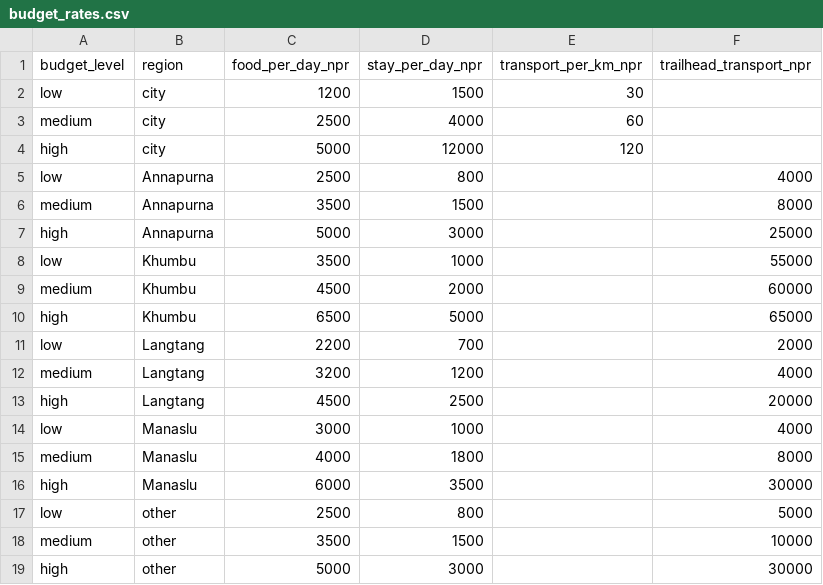
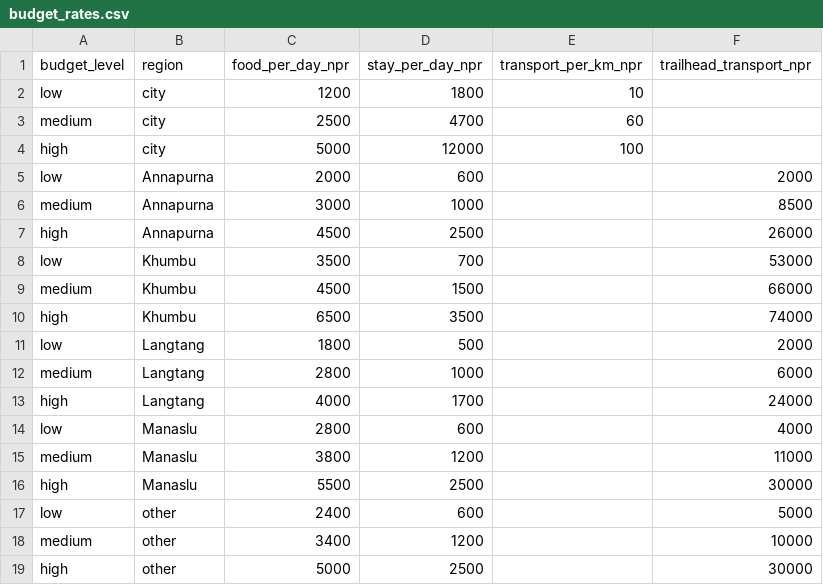
Before and after one commit to AaronShashankar/smart-nepal-guide, a CSV file: data/budget_rates.csv, drawn as a sheet.

```diff
--- a/data/budget_rates.csv
+++ b/data/budget_rates.csv
@@ -1,19 +1,19 @@
 budget_level,region,food_per_day_npr,stay_per_day_npr,transport_per_km_npr,trailhead_transport_npr
-low,city,1200,1500,30,
-medium,city,2500,4000,60,
-high,city,5000,12000,120,
-low,Annapurna,2500,800,,4000
-medium,Annapurna,3500,1500,,8000
-high,Annapurna,5000,3000,,25000
-low,Khumbu,3500,1000,,55000
-medium,Khumbu,4500,2000,,60000
-high,Khumbu,6500,5000,,65000
-low,Langtang,2200,700,,2000
-medium,Langtang,3200,1200,,4000
-high,Langtang,4500,2500,,20000
-low,Manaslu,3000,1000,,4000
-medium,Manaslu,4000,1800,,8000
-high,Manaslu,6000,3500,,30000
-low,other,2500,800,,5000
-medium,other,3500,1500,,10000
-high,other,5000,3000,,30000
+low,city,1200,1800,10,
+medium,city,2500,4700,60,
+high,city,5000,12000,100,
+low,Annapurna,2000,600,,2000
+medium,Annapurna,3000,1000,,8500
+high,Annapurna,4500,2500,,26000
+low,Khumbu,3500,700,,53000
+medium,Khumbu,4500,1500,,66000
+high,Khumbu,6500,3500,,74000
+low,Langtang,1800,500,,2000
+medium,Langtang,2800,1000,,6000
+high,Langtang,4000,1700,,24000
+low,Manaslu,2800,600,,4000
+medium,Manaslu,3800,1200,,11000
+high,Manaslu,5500,2500,,30000
+low,other,2400,600,,5000
+medium,other,3400,1200,,10000
+high,other,5000,2500,,30000
```
Also changed, not shown: data/permits.csv, data/places.csv, 41 other files.
